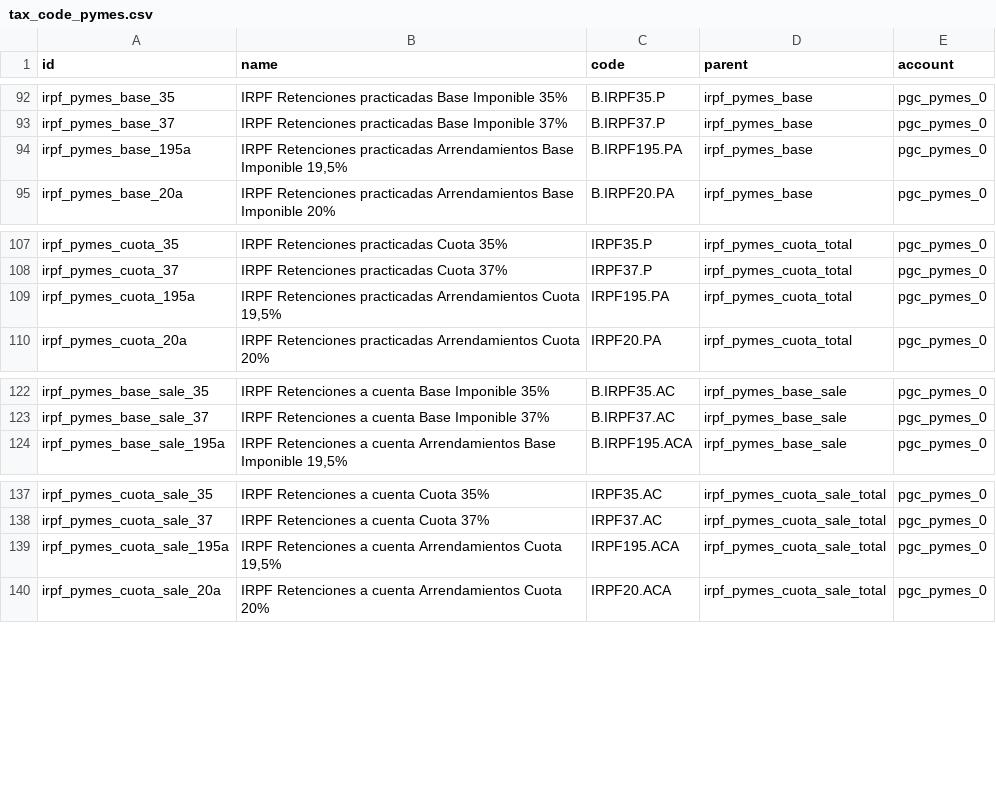
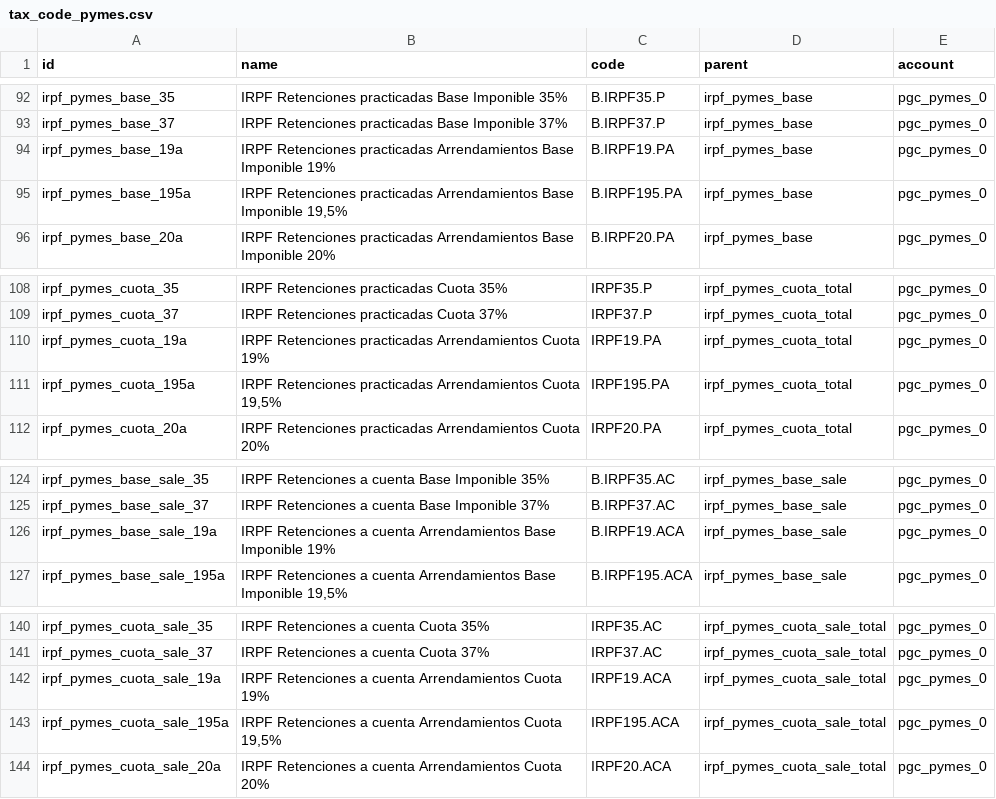
Before and after one commit to NaN-tic/tryton-account_es_csv2xml, a CSV file: tax_code_pymes.csv, drawn as a sheet; only a part is shown, gaps mark what is left out; the diff names each change by its address in the sheet, - before the commit and + after, or states it on an @@ line.

```diff
--- a/tax_code_pymes.csv
+++ b/tax_code_pymes.csv
+row 94: irpf_pymes_base_19a | IRPF Retenciones practicadas Arrendamientos Base Imponible 19% | B.IRPF19.PA | irpf_pymes_base | pgc_pymes_0
+row 110: irpf_pymes_cuota_19a | IRPF Retenciones practicadas Arrendamientos Cuota 19% | IRPF19.PA | irpf_pymes_cuota_total | pgc_pymes_0
+row 126: irpf_pymes_base_sale_19a | IRPF Retenciones a cuenta Arrendamientos Base Imponible 19% | B.IRPF19.ACA | irpf_pymes_base_sale | pgc_pymes_0
+row 142: irpf_pymes_cuota_sale_19a | IRPF Retenciones a cuenta Arrendamientos Cuota 19% | IRPF19.ACA | irpf_pymes_cuota_sale_total | pgc_pymes_0
```
Also changed, not shown: tax_code.csv, tax_irpf.csv, 5 other files.
